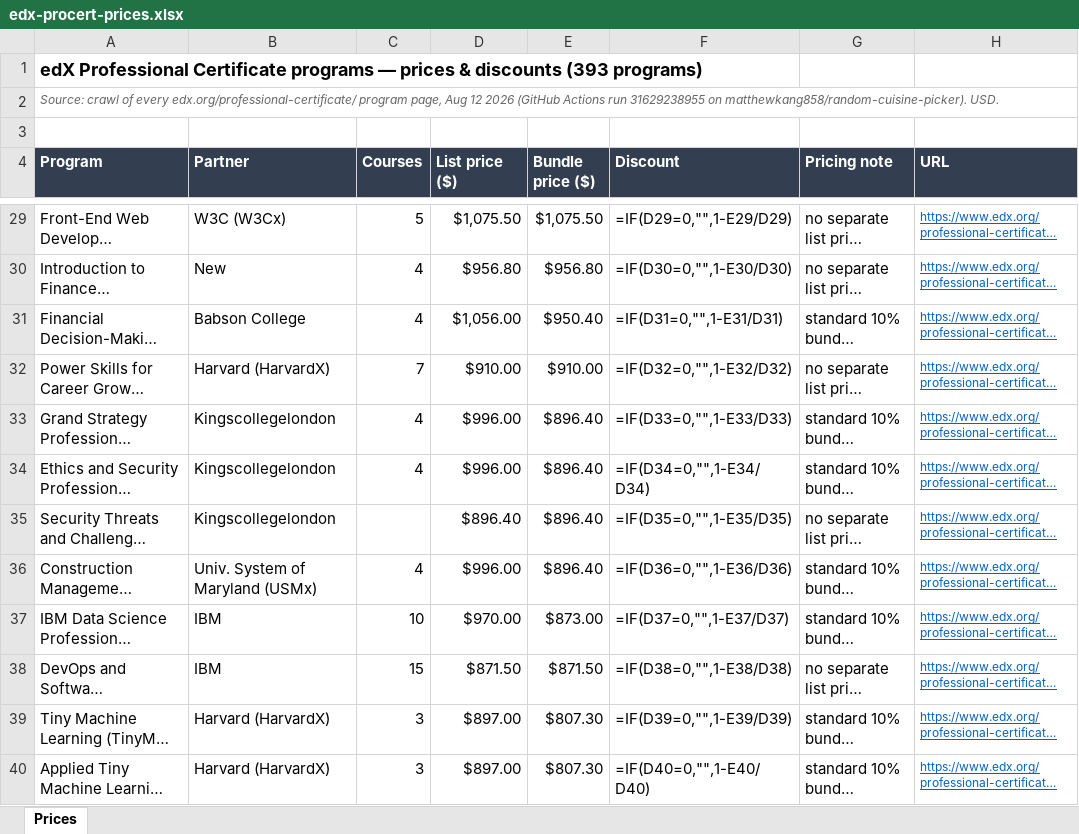
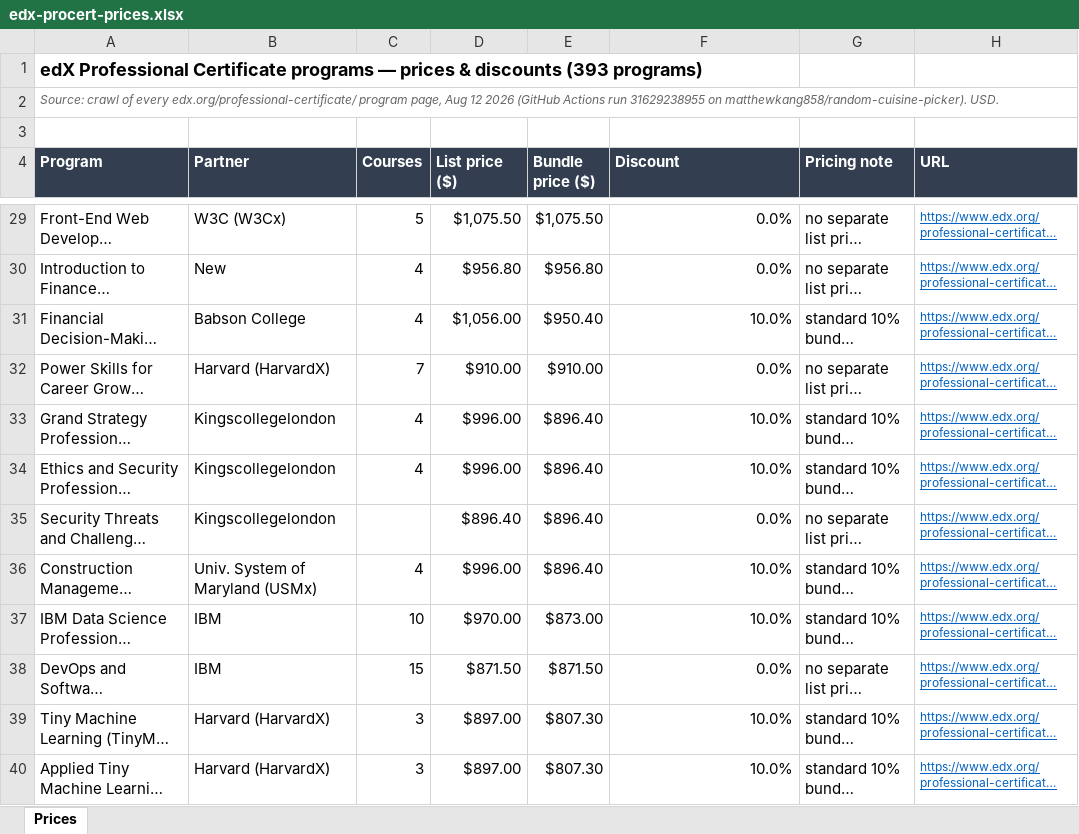
Before and after one commit to matthewkang858/random-cuisine-picker, an Excel workbook: research/edx-procert-prices.xlsx, sheet Prices, drawn as a sheet; only a part is shown, gaps mark what is left out; long unchanged cells end in …; values as stored, in another font and other column widths than the file's, no borders; formulas without a stored value are shown as written; the diff covers the shown part only; the diff names each change by its address in the sheet, - before the commit and + after, or states it on an @@ line.

```diff
--- a/research/edx-procert-prices.xlsx (sheet Prices)
+++ b/research/edx-procert-prices.xlsx (sheet Prices)
-F29 (Discount): =IF(D29=0,"",1-E29/D29)
+F29 (Discount): 0.0%
-F30 (Discount): =IF(D30=0,"",1-E30/D30)
+F30 (Discount): 0.0%
-F31 (Discount): =IF(D31=0,"",1-E31/D31)
+F31 (Discount): 10.0%
-F32 (Discount): =IF(D32=0,"",1-E32/D32)
+F32 (Discount): 0.0%
-F33 (Discount): =IF(D33=0,"",1-E33/D33)
+F33 (Discount): 10.0%
-F34 (Discount): =IF(D34=0,"",1-E34/D34)
+F34 (Discount): 10.0%
-F35 (Discount): =IF(D35=0,"",1-E35/D35)
+F35 (Discount): 0.0%
-F36 (Discount): =IF(D36=0,"",1-E36/D36)
+F36 (Discount): 10.0%
-F37 (Discount): =IF(D37=0,"",1-E37/D37)
+F37 (Discount): 10.0%
-F38 (Discount): =IF(D38=0,"",1-E38/D38)
+F38 (Discount): 0.0%
-F39 (Discount): =IF(D39=0,"",1-E39/D39)
+F39 (Discount): 10.0%
-F40 (Discount): =IF(D40=0,"",1-E40/D40)
+F40 (Discount): 10.0%
```
Also changed, not shown: 387 edited cells elsewhere in this sheet, 1 other file.
